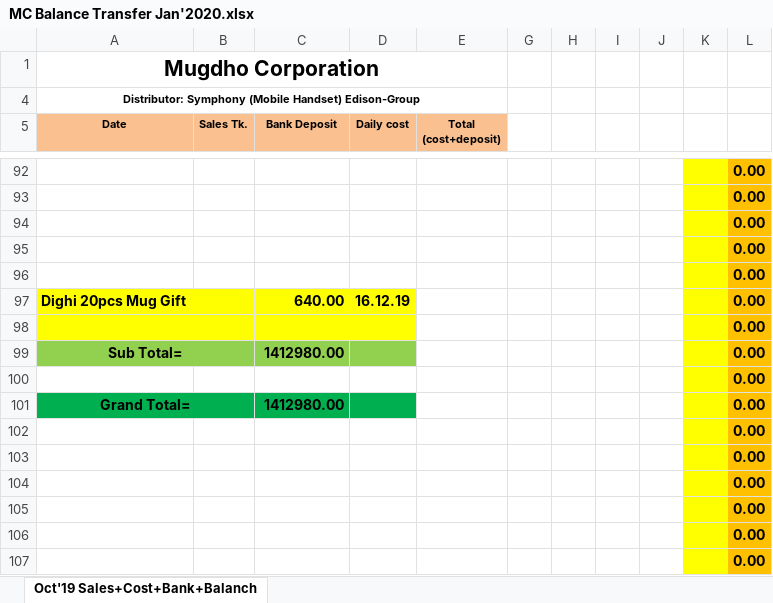
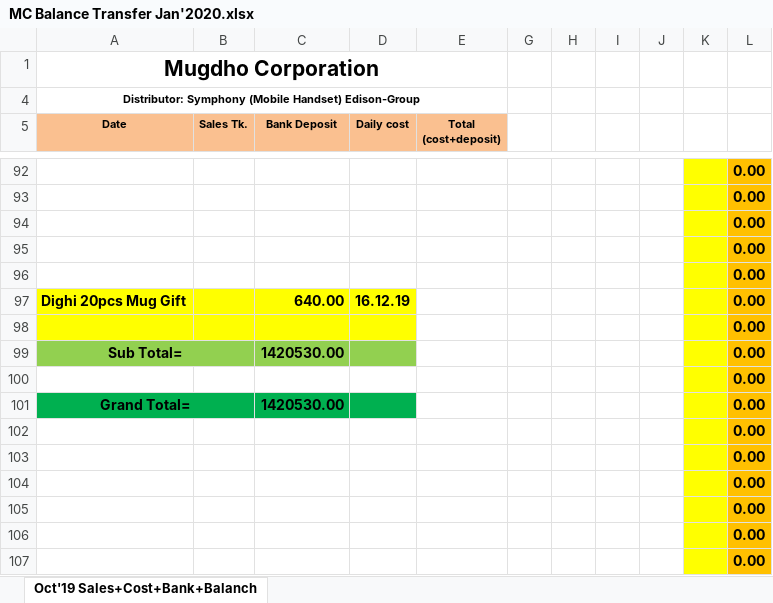
Before and after one commit to rahinul/Mugdho-Corporation, an Excel workbook: 2020/January/All Details/02.01.2020/MC Balance Transfer Jan'2020.xlsx, sheet Oct'19 Sales+Cost+Bank+Balanch, drawn as a sheet; only a part is shown, gaps mark what is left out; values as stored, in another font and other column widths than the file's, no borders; charts and pictures not drawn; the diff covers the shown part only; the diff names each change by its address in the sheet, - before the commit and + after, or states it on an @@ line.

```diff
--- a/2020/January/All Details/02.01.2020/MC Balance Transfer Jan'2020.xlsx (sheet Oct'19 Sales+Cost+Bank+Balanch)
+++ b/2020/January/All Details/02.01.2020/MC Balance Transfer Jan'2020.xlsx (sheet Oct'19 Sales+Cost+Bank+Balanch)
-C99 (Bank Deposit): 1412980.00
+C99 (Bank Deposit): 1420530.00
-C101 (Bank Deposit): 1412980.00
+C101 (Bank Deposit): 1420530.00
```
Also changed, not shown: 2 added rows, 2 removed rows and 15 edited cells elsewhere in this sheet, hidden cells, charts or pictures, 2020/January/All Details/02.01.2020/MC Bank Statement Jan'2020.xlsx, 5 other files.
